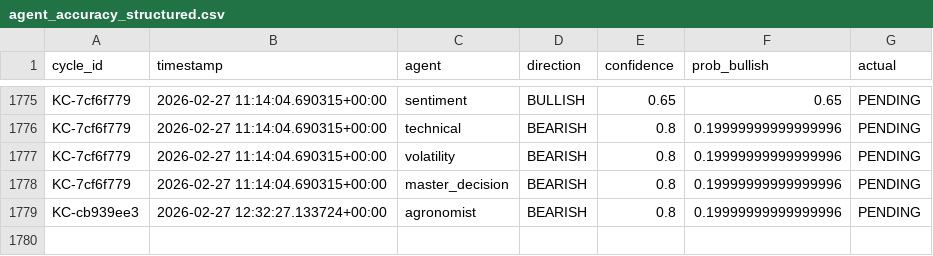
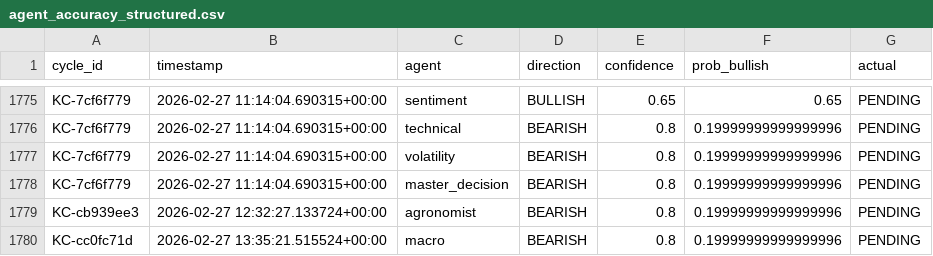
Before and after one commit to rozavala/real_options, a CSV file: dev/data/KC/agent_accuracy_structured.csv, drawn as a sheet; only a part is shown, gaps mark what is left out.

```diff
--- a/dev/data/KC/agent_accuracy_structured.csv
+++ b/dev/data/KC/agent_accuracy_structured.csv
@@ -1779 +1779,2 @@ KC-7cf6f779,2026-02-27 11:14:04.690315+00:00,master_decision,BEARISH,0.8,0.19999
 KC-cb939ee3,2026-02-27 12:32:27.133724+00:00,agronomist,BEARISH,0.8,0.19999999999999996,PENDING
+KC-cc0fc71d,2026-02-27 13:35:21.515524+00:00,macro,BEARISH,0.8,0.19999999999999996,PENDING
```
Also changed, not shown: dev/data/KC/decision_signals.csv, dev/data/KC/weight_evolution.csv, 21 other files.
